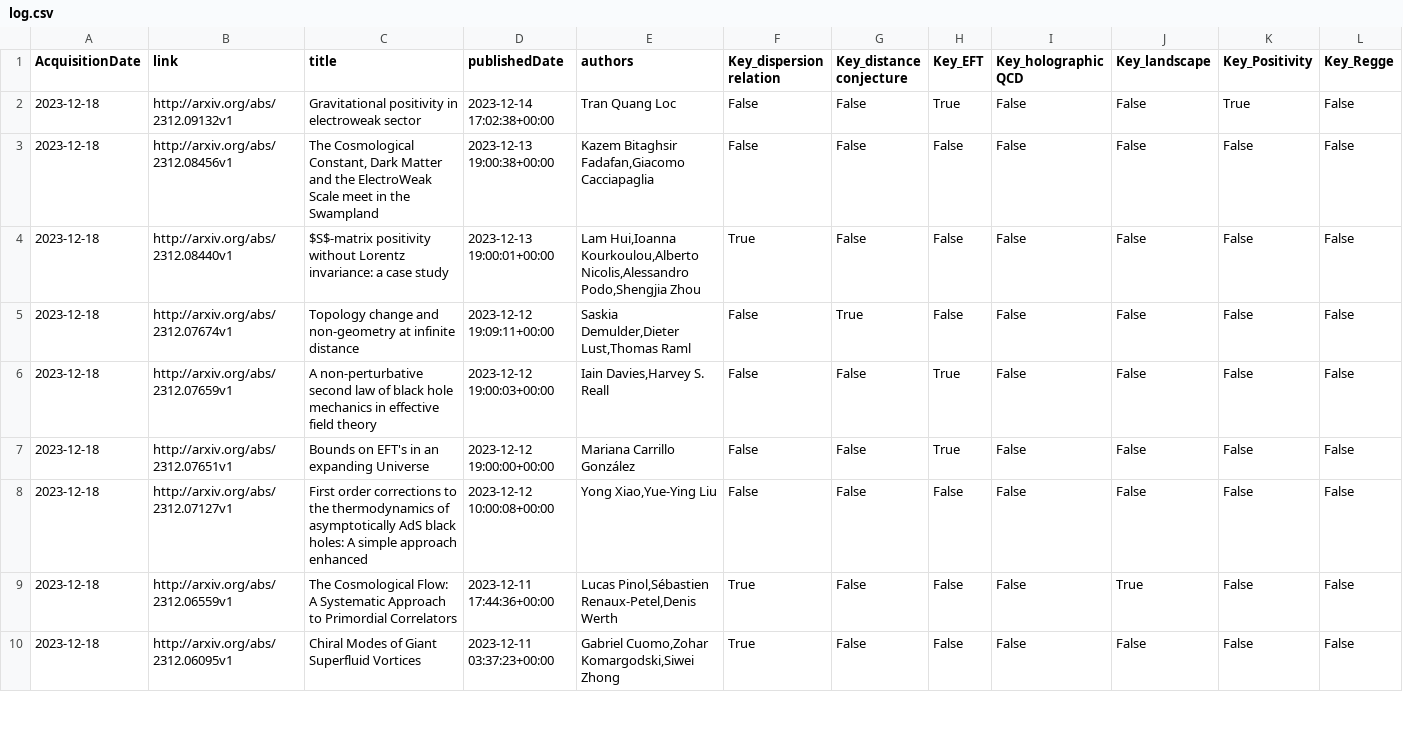
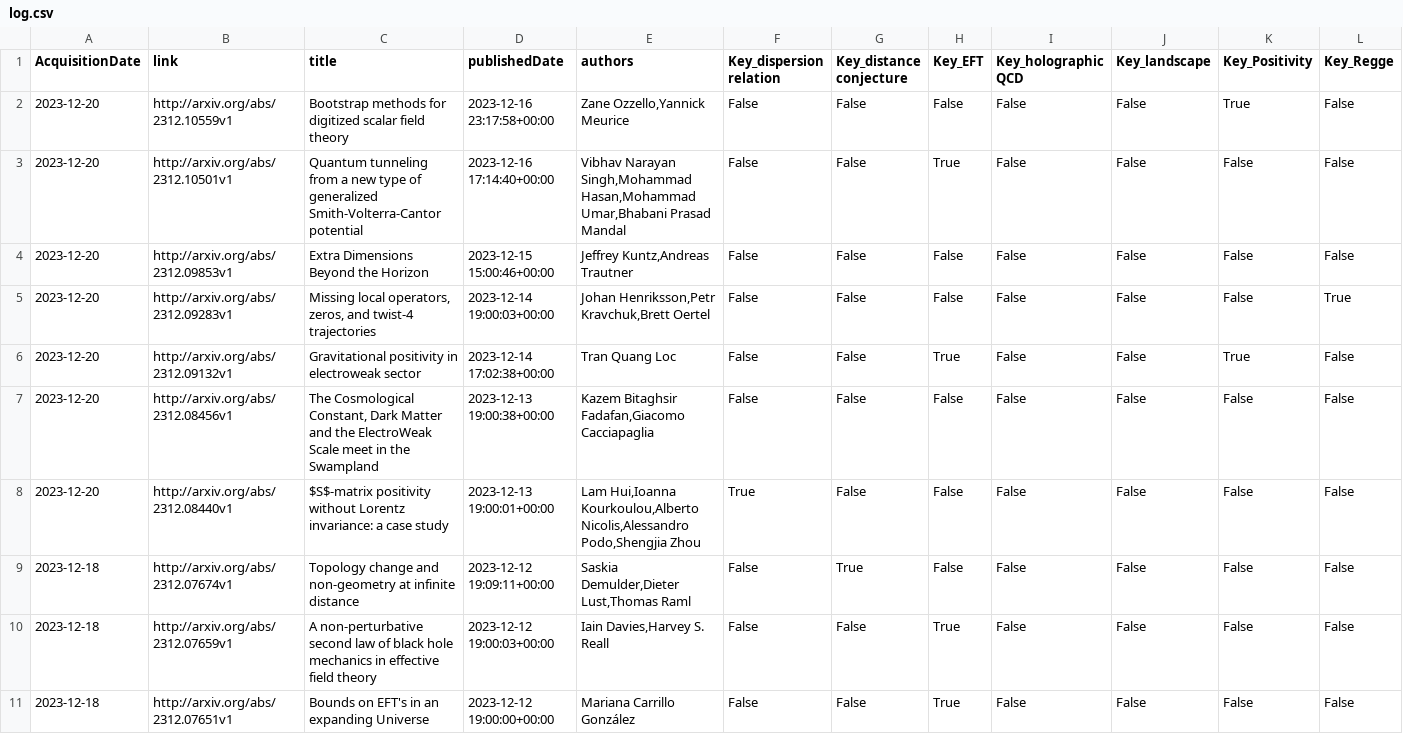
Before and after one commit to kikeda1102/arxiv-checker, a CSV file: log.csv, drawn as a sheet; only a part is shown; the shorter side is filled out with more unchanged rows; addresses are those after the commit; rows hold the shown columns only; the diff names each change by its address in the sheet, - before the commit and + after, or states it on an @@ line.

Commit message:
Auto run by GitHub Actions

```diff
--- a/log.csv
+++ b/log.csv
+row 2: 2023-12-20 | http://arxiv.org/abs/2312.10559v1 | Bootstrap methods for digitized scalar field theory | 2023-12-16 23:17:58+00:00 | Zane Ozzello,Yannick Meurice | False | False | False | False | False | True | False
+row 3: 2023-12-20 | http://arxiv.org/abs/2312.10501v1 | Quantum tunneling from a new type of generalized Smith-Volterra-Cantor potential | 2023-12-16 17:14:40+00:00 | Vibhav Narayan Singh,Mohammad Hasan,Mohammad Umar,Bhabani Prasad Mandal | False | False | True | False | False | False | False
+row 4: 2023-12-20 | http://arxiv.org/abs/2312.09853v1 | Extra Dimensions Beyond the Horizon | 2023-12-15 15:00:46+00:00 | Jeffrey Kuntz,Andreas Trautner | False | False | False | False | False | False | False
+row 5: 2023-12-20 | http://arxiv.org/abs/2312.09283v1 | Missing local operators, zeros, and twist-4 trajectories | 2023-12-14 19:00:03+00:00 | Johan Henriksson,Petr Kravchuk,Brett Oertel | False | False | False | False | False | False | True
-A6:A8 (AcquisitionDate): 2023-12-18
+A6:A8 (AcquisitionDate): 2023-12-20
```
